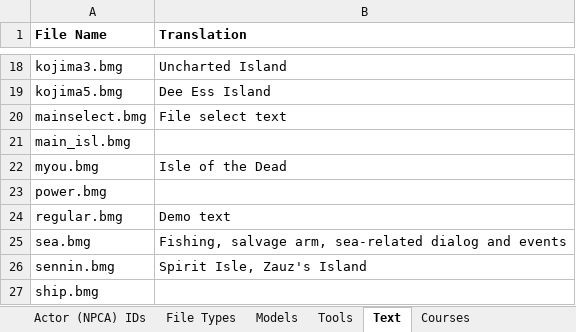
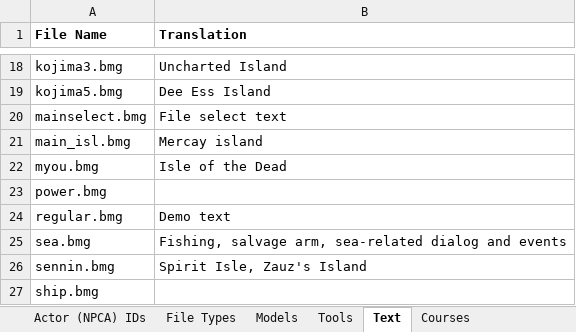
Before and after one commit to phst-randomizer/ph-docs, an Excel workbook: dev_sheet.xlsx, sheet Text, drawn as a sheet; only a part is shown, gaps mark what is left out; values as stored, in another font and other column widths than the file's, no borders; charts and pictures not drawn; the diff names each change by its address in the sheet, - before the commit and + after, or states it on an @@ line.

Commit message:
Update dev sheet

```diff
--- a/dev_sheet.xlsx (sheet Text)
+++ b/dev_sheet.xlsx (sheet Text)
-B21 (Translation): (empty)
+B21 (Translation): Mercay island
```
Also changed, not shown: 1 other file.
